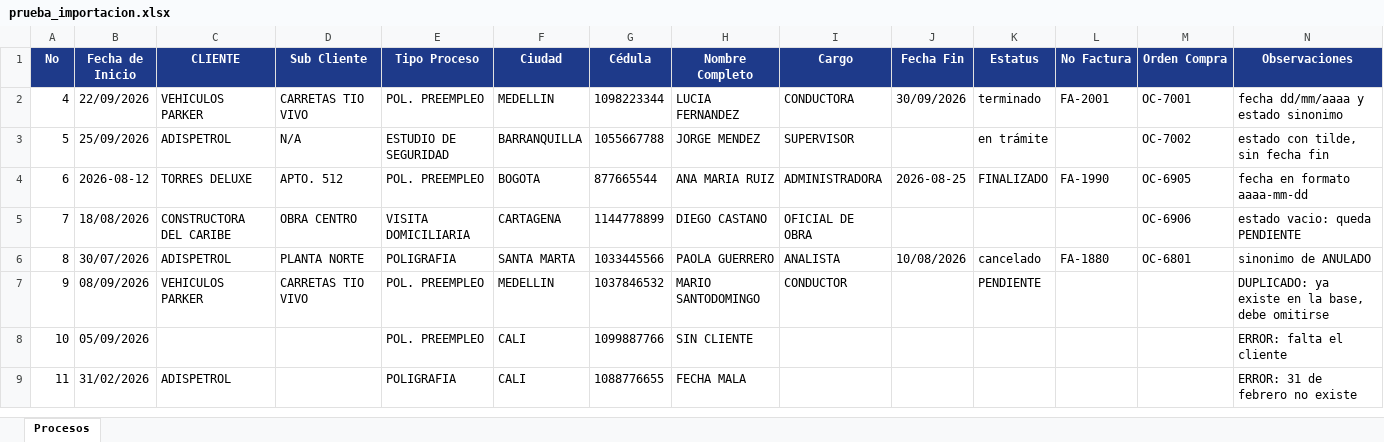
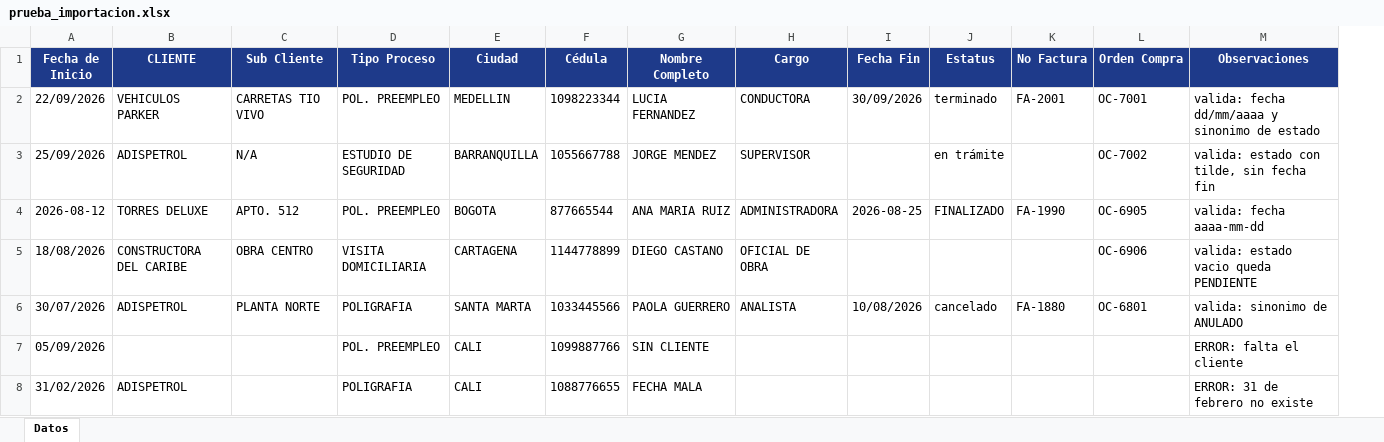
Before and after one commit to joguatin95-cyber/pruebas-conesprof, an Excel workbook: plantillas/prueba_importacion.xlsx, sheet Datos, drawn as a sheet; values as stored, in another font and other column widths than the file's, no borders; removed rows and columns are numbered as before the commit, all else as after; the diff names each change by its address in the sheet, - before the commit and + after, or states it on an @@ line.

```diff
--- a/plantillas/prueba_importacion.xlsx (sheet Datos)
+++ b/plantillas/prueba_importacion.xlsx (sheet Datos)
-sheet tab: Procesos
+sheet tab: Datos
-column A (No), rows 2-6: 4 | 5 | 6 | 7 | 8; rows 8-9: 10 | 11
-M2 (Observaciones): fecha dd/mm/aaaa y estado sinonimo
+M2 (Observaciones): valida: fecha dd/mm/aaaa y sinonimo de estado
-M3 (Observaciones): estado con tilde, sin fecha fin
+M3 (Observaciones): valida: estado con tilde, sin fecha fin
-M4 (Observaciones): fecha en formato aaaa-mm-dd
+M4 (Observaciones): valida: fecha aaaa-mm-dd
-M5 (Observaciones): estado vacio: queda PENDIENTE
+M5 (Observaciones): valida: estado vacio queda PENDIENTE
-M6 (Observaciones): sinonimo de ANULADO
+M6 (Observaciones): valida: sinonimo de ANULADO
-row 7: 9 | 08/09/2026 | VEHICULOS PARKER | CARRETAS TIO VIVO | POL. PREEMPLEO | MEDELLIN | 1037846532 | MARIO SANTODOMINGO | CONDUCTOR |  | PENDIENTE |  |  | DUPLICADO: ya existe en la base, debe omitirse
```
Also changed, not shown: plantillas/plantilla_procesos.xlsx, 10 other files.
